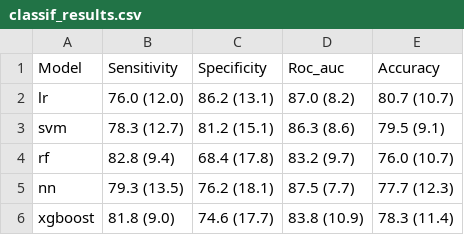
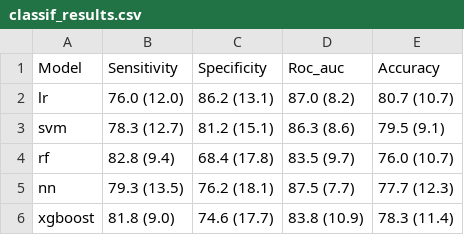
Before and after one commit to mariarlima/ml-speech-biomarkers, a CSV file: data/cv_eval/cv_gpt/classif_results.csv, drawn as a sheet.

```diff
--- a/data/cv_eval/cv_gpt/classif_results.csv
+++ b/data/cv_eval/cv_gpt/classif_results.csv
@@ -3,3 +3,3 @@ lr,76.0 (12.0),86.2 (13.1),87.0 (8.2),80.7 (10.7)
 svm,78.3 (12.7),81.2 (15.1),86.3 (8.6),79.5 (9.1)
-rf,82.8 (9.4),68.4 (17.8),83.2 (9.7),76.0 (10.7)
+rf,82.8 (9.4),68.4 (17.8),83.5 (9.7),76.0 (10.7)
 nn,79.3 (13.5),76.2 (18.1),87.5 (7.7),77.7 (12.3)
```
Also changed, not shown: data/cv_eval/cv_ling/classif_results.csv, 20 other files.
